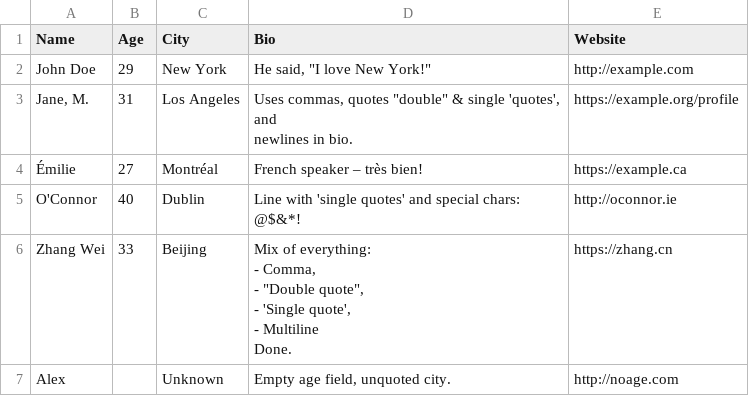
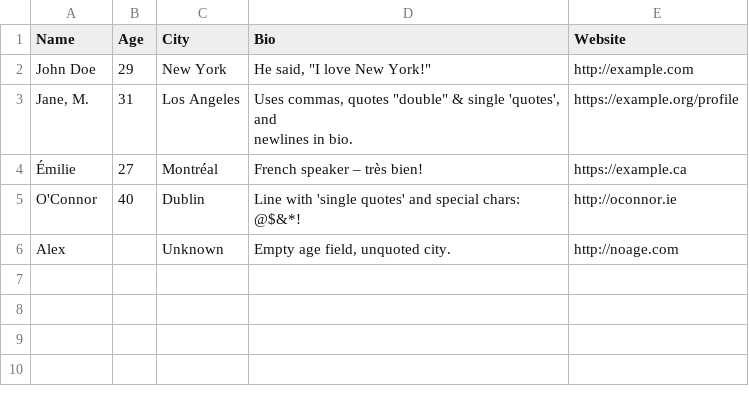
Before and after one commit to shreytyagi/shreytyagi, a CSV file: data/test.csv, drawn as a sheet; ↵ is a line break in a cell; the diff names each change by its address in the sheet, - before the commit and + after, or states it on an @@ line.

Commit message:
mul

```diff
--- a/data/test.csv
+++ b/data/test.csv
-row 6: Zhang Wei | 33 | Beijing | Mix of everything: ↵ - Comma, ↵ - "Double quote", ↵ - 'Single quote', ↵ - Multiline ↵ Done. | https://zhang.cn
```
